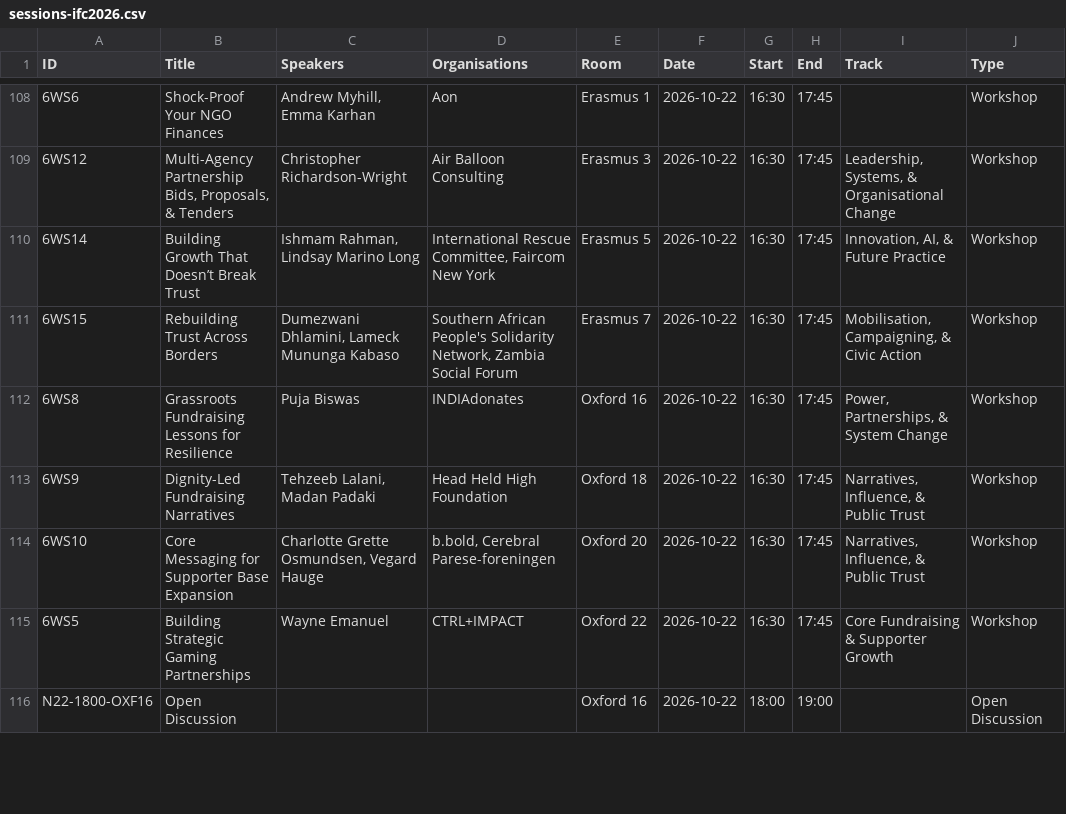
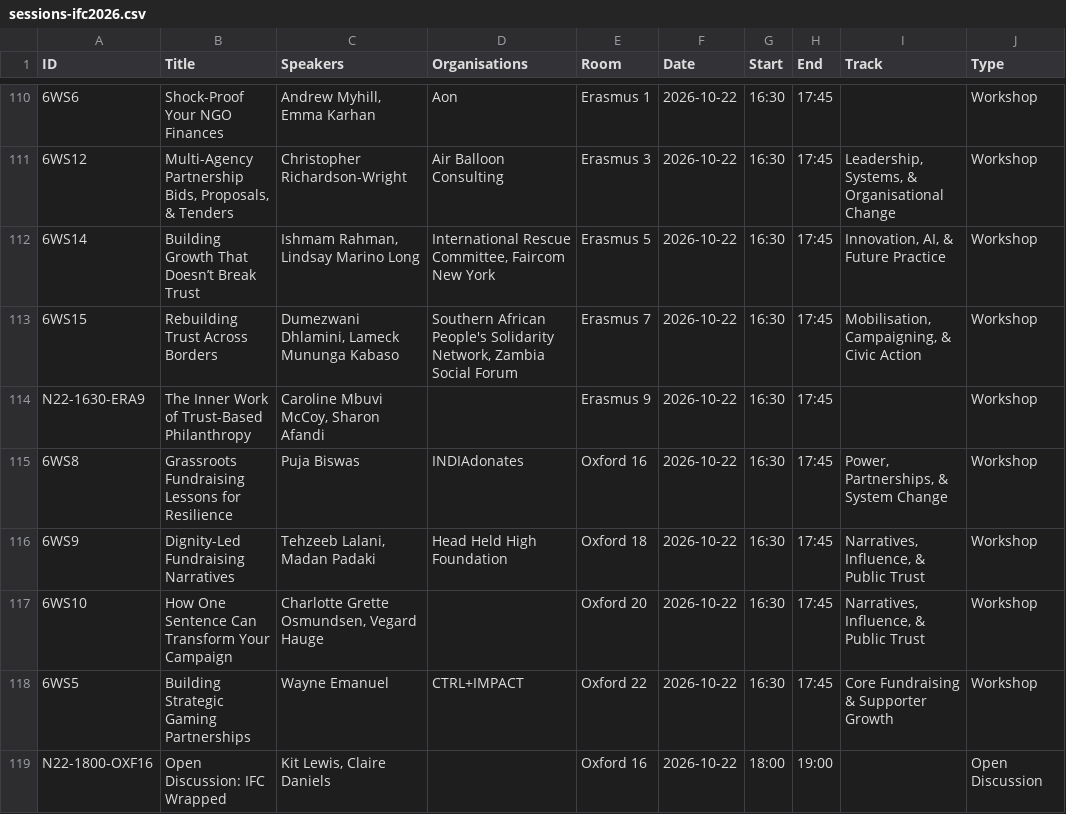
Before and after one commit to shawnlife/ifc-feedback-2026, a CSV file: sessions-ifc2026.csv, drawn as a sheet; only a part is shown, gaps mark what is left out; addresses are those after the commit; the diff covers the shown part only; the diff names each change by its address in the sheet, - before the commit and + after, or states it on an @@ line.

```diff
--- a/sessions-ifc2026.csv
+++ b/sessions-ifc2026.csv
+row 114: N22-1630-ERA9 | The Inner Work of Trust-Based Philanthropy | Caroline Mbuvi McCoy, Sharon Afandi |  | Erasmus 9 | 2026-10-22 | 16:30 | 17:45 |  | Workshop
-B117 (Title): Core Messaging for Supporter Base Expansion
+B117 (Title): How One Sentence Can Transform Your Campaign
-D117 (Organisations): b.bold, Cerebral Parese-foreningen
+D117 (Organisations): (empty)
-B119 (Title): Open Discussion
+B119 (Title): Open Discussion: IFC Wrapped
-C119 (Speakers): (empty)
+C119 (Speakers): Kit Lewis, Claire Daniels
```
Also changed, not shown: 2 added rows, 1 removed row and 42 edited cells elsewhere in this file, 2 other files.
